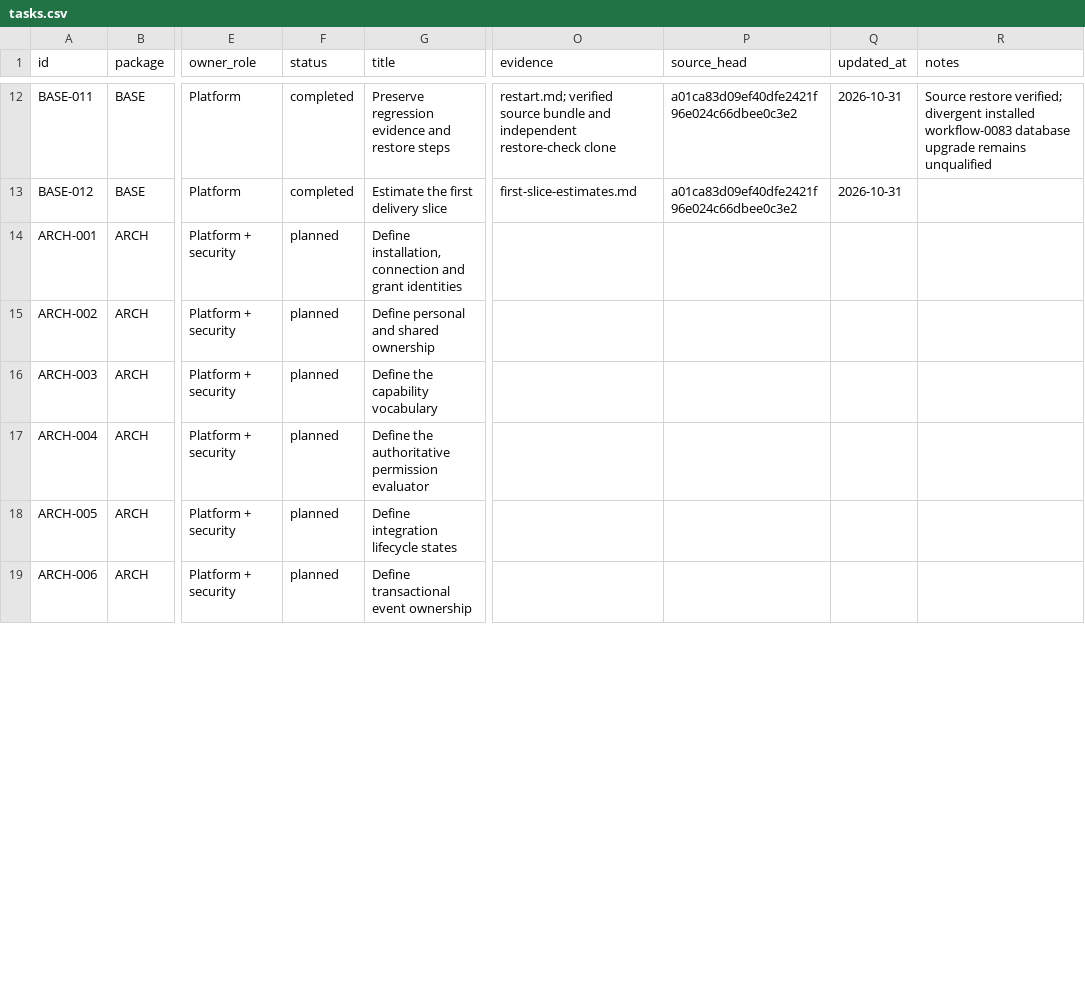
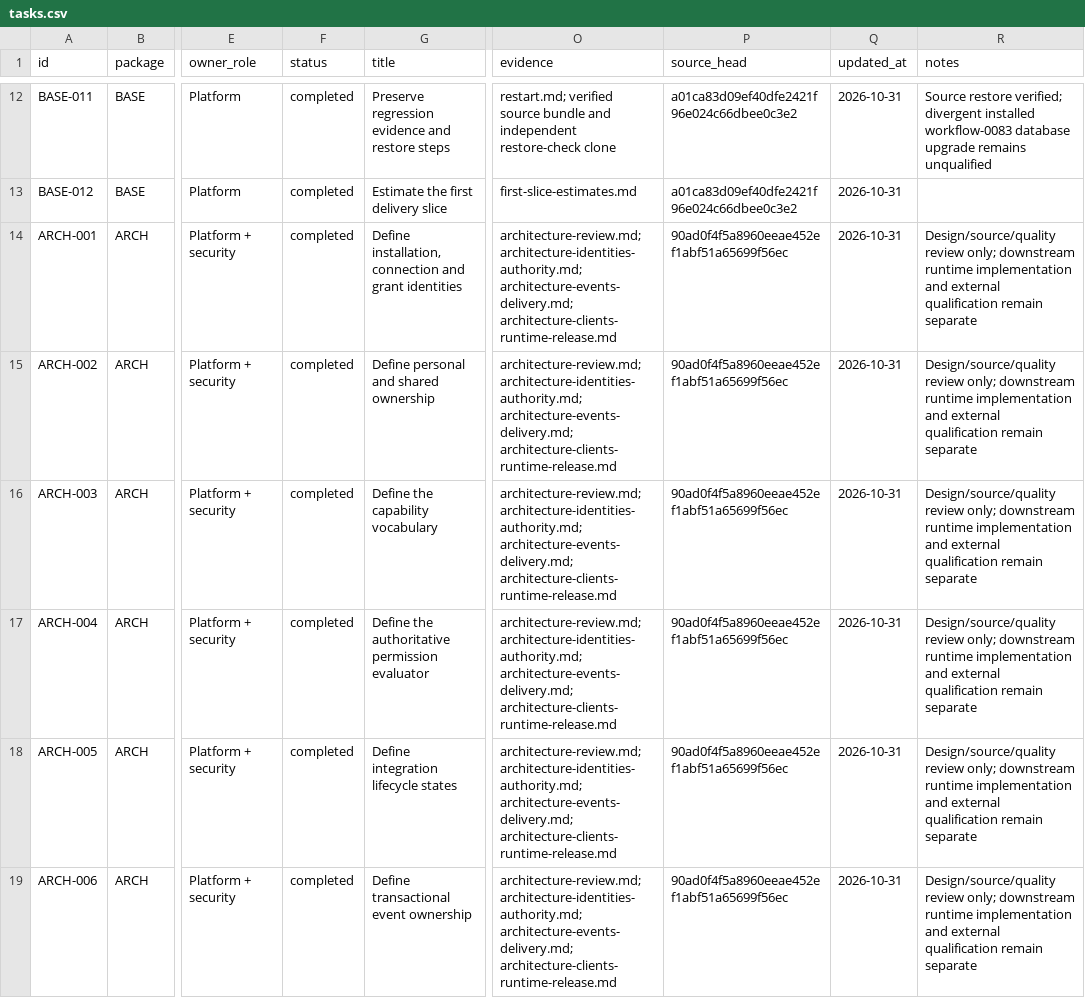
Before and after one commit to KhademOHAli1/warpdrive, a CSV file: docs/integration-execution/tasks.csv, drawn as a sheet; only a part is shown, gaps mark what is left out; the diff covers the shown part only; the diff names each change by its address in the sheet, - before the commit and + after, or states it on an @@ line.

Commit message:
Close reviewed architecture contracts and evidence foundations
Define identities, explicit capability and authority intersections,
lifecycle transitions, transactional event ownership, effect certainty,
client trust, Bun isolation, compatibility and finite release gates.

Resolve independent review findings around tombstone uniqueness, broker
execution actor, immutable business requests, authority serialization and
restore execution contexts. Record actual design-review evidence while
keeping all downstream runtime and external qualification tasks open.

Complete provider-seam inventory and quality taxonomy. Preserve the
446-task live register and unimported peer planning amendment separately.

```diff
--- a/docs/integration-execution/tasks.csv
+++ b/docs/integration-execution/tasks.csv
-F14:F19 (status): planned
+F14:F19 (status): completed
-O14:O19 (evidence): (empty)
+O14:O19 (evidence): architecture-review.md; architecture-identities-authority.md; architecture-events-delivery.md; architecture-clients-runtime-release.md
-P14:P19 (source_head): (empty)
+P14:P19 (source_head): 90ad0f4f5a8960eeae452ef1abf51a65699f56ec
-Q14:Q19 (updated_at): (empty)
+Q14:Q19 (updated_at): 2026-10-31
-R14:R19 (notes): (empty)
+R14:R19 (notes): Design/source/quality review only; downstream runtime implementation and external qualification remain separate
```
Also changed, not shown: 46 edited cells elsewhere in this file, 8 other files.
